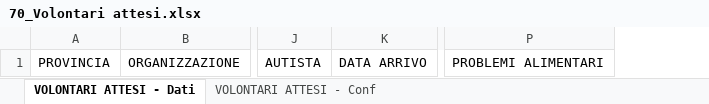
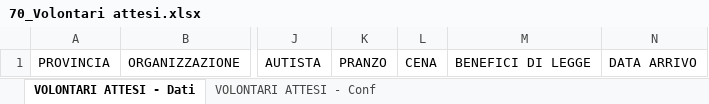
Before and after one commit to linkingtechnologies/camila-php-framework-app-plugin-segreteria-campo, an Excel workbook: tables/xls/it/70_Volontari attesi.xlsx, sheet VOLONTARI ATTESI - Dati, drawn as a sheet; only a part is shown, gaps mark what is left out; values as stored, in another font and other column widths than the file's, no borders; removed rows and columns are numbered as before the commit, all else as after; the diff names each change by its address in the sheet, - before the commit and + after, or states it on an @@ line.

```diff
--- a/tables/xls/it/70_Volontari attesi.xlsx (sheet VOLONTARI ATTESI - Dati)
+++ b/tables/xls/it/70_Volontari attesi.xlsx (sheet VOLONTARI ATTESI - Dati)
+column K, row 1: PRANZO
+column L, row 1: CENA
+column M, row 1: BENEFICI DI LEGGE
-column P, row 1: PROBLEMI ALIMENTARI
```
Also changed, not shown: sheet VOLONTARI ATTESI - Conf, tables/xls/it/91_Servizi.xlsx, 1 other file.
